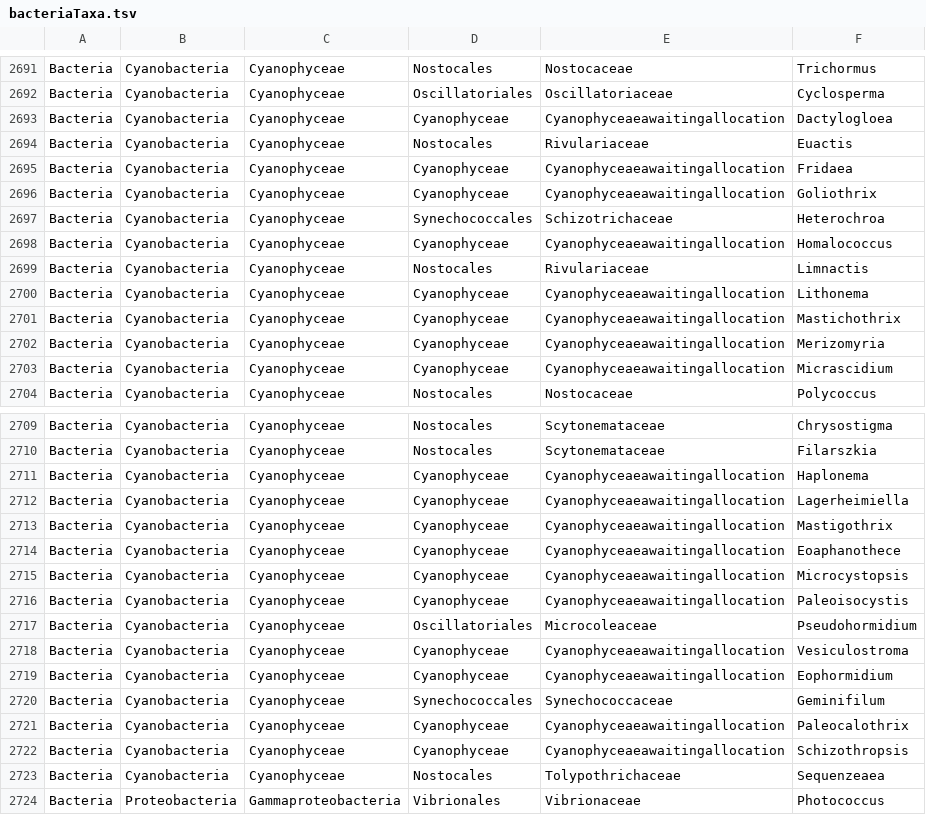
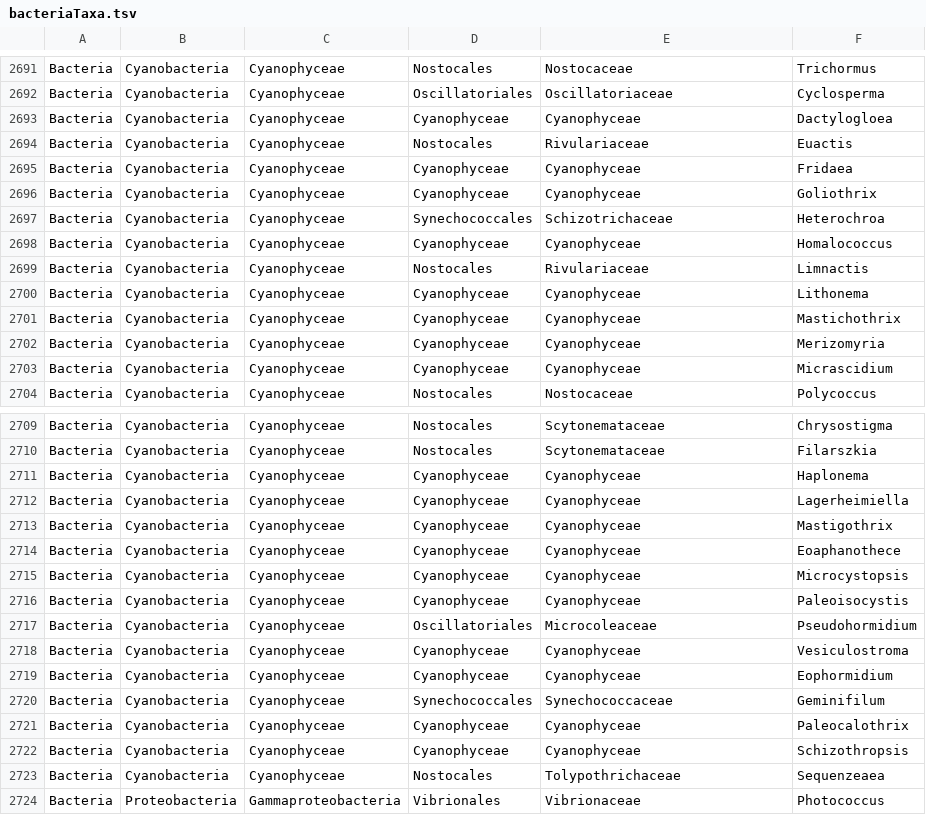
Before and after one commit to SteinAcker1/Suite16S, a TSV file: taxa/bacteriaTaxa.tsv, drawn as a sheet; only a part is shown, gaps mark what is left out; the diff covers the shown part only.

```diff
--- a/taxa/bacteriaTaxa.tsv
+++ b/taxa/bacteriaTaxa.tsv
@@ -2692,13 +2692,13 @@ Bacteria	Cyanobacteria	Cyanophyceae	Nostocales	Nostocaceae	Trichormus
 Bacteria	Cyanobacteria	Cyanophyceae	Oscillatoriales	Oscillatoriaceae	Cyclosperma
-Bacteria	Cyanobacteria	Cyanophyceae	Cyanophyceae	Cyanophyceaeawaitingallocation	Dactylogloea
+Bacteria	Cyanobacteria	Cyanophyceae	Cyanophyceae	Cyanophyceae	Dactylogloea
 Bacteria	Cyanobacteria	Cyanophyceae	Nostocales	Rivulariaceae	Euactis
-Bacteria	Cyanobacteria	Cyanophyceae	Cyanophyceae	Cyanophyceaeawaitingallocation	Fridaea
-Bacteria	Cyanobacteria	Cyanophyceae	Cyanophyceae	Cyanophyceaeawaitingallocation	Goliothrix
+Bacteria	Cyanobacteria	Cyanophyceae	Cyanophyceae	Cyanophyceae	Fridaea
+Bacteria	Cyanobacteria	Cyanophyceae	Cyanophyceae	Cyanophyceae	Goliothrix
 Bacteria	Cyanobacteria	Cyanophyceae	Synechococcales	Schizotrichaceae	Heterochroa
-Bacteria	Cyanobacteria	Cyanophyceae	Cyanophyceae	Cyanophyceaeawaitingallocation	Homalococcus
+Bacteria	Cyanobacteria	Cyanophyceae	Cyanophyceae	Cyanophyceae	Homalococcus
 Bacteria	Cyanobacteria	Cyanophyceae	Nostocales	Rivulariaceae	Limnactis
-Bacteria	Cyanobacteria	Cyanophyceae	Cyanophyceae	Cyanophyceaeawaitingallocation	Lithonema
-Bacteria	Cyanobacteria	Cyanophyceae	Cyanophyceae	Cyanophyceaeawaitingallocation	Mastichothrix
-Bacteria	Cyanobacteria	Cyanophyceae	Cyanophyceae	Cyanophyceaeawaitingallocation	Merizomyria
-Bacteria	Cyanobacteria	Cyanophyceae	Cyanophyceae	Cyanophyceaeawaitingallocation	Micrascidium
+Bacteria	Cyanobacteria	Cyanophyceae	Cyanophyceae	Cyanophyceae	Lithonema
+Bacteria	Cyanobacteria	Cyanophyceae	Cyanophyceae	Cyanophyceae	Mastichothrix
+Bacteria	Cyanobacteria	Cyanophyceae	Cyanophyceae	Cyanophyceae	Merizomyria
+Bacteria	Cyanobacteria	Cyanophyceae	Cyanophyceae	Cyanophyceae	Micrascidium
 Bacteria	Cyanobacteria	Cyanophyceae	Nostocales	Nostocaceae	Polycoccus
@@ -2710,14 +2710,14 @@ Bacteria	Cyanobacteria	Cyanophyceae	Nostocales	Scytonemataceae	Chrysostigma
 Bacteria	Cyanobacteria	Cyanophyceae	Nostocales	Scytonemataceae	Filarszkia
-Bacteria	Cyanobacteria	Cyanophyceae	Cyanophyceae	Cyanophyceaeawaitingallocation	Haplonema
-Bacteria	Cyanobacteria	Cyanophyceae	Cyanophyceae	Cyanophyceaeawaitingallocation	Lagerheimiella
-Bacteria	Cyanobacteria	Cyanophyceae	Cyanophyceae	Cyanophyceaeawaitingallocation	Mastigothrix
-Bacteria	Cyanobacteria	Cyanophyceae	Cyanophyceae	Cyanophyceaeawaitingallocation	Eoaphanothece
-Bacteria	Cyanobacteria	Cyanophyceae	Cyanophyceae	Cyanophyceaeawaitingallocation	Microcystopsis
-Bacteria	Cyanobacteria	Cyanophyceae	Cyanophyceae	Cyanophyceaeawaitingallocation	Paleoisocystis
+Bacteria	Cyanobacteria	Cyanophyceae	Cyanophyceae	Cyanophyceae	Haplonema
+Bacteria	Cyanobacteria	Cyanophyceae	Cyanophyceae	Cyanophyceae	Lagerheimiella
+Bacteria	Cyanobacteria	Cyanophyceae	Cyanophyceae	Cyanophyceae	Mastigothrix
+Bacteria	Cyanobacteria	Cyanophyceae	Cyanophyceae	Cyanophyceae	Eoaphanothece
+Bacteria	Cyanobacteria	Cyanophyceae	Cyanophyceae	Cyanophyceae	Microcystopsis
+Bacteria	Cyanobacteria	Cyanophyceae	Cyanophyceae	Cyanophyceae	Paleoisocystis
 Bacteria	Cyanobacteria	Cyanophyceae	Oscillatoriales	Microcoleaceae	Pseudohormidium
-Bacteria	Cyanobacteria	Cyanophyceae	Cyanophyceae	Cyanophyceaeawaitingallocation	Vesiculostroma
-Bacteria	Cyanobacteria	Cyanophyceae	Cyanophyceae	Cyanophyceaeawaitingallocation	Eophormidium
+Bacteria	Cyanobacteria	Cyanophyceae	Cyanophyceae	Cyanophyceae	Vesiculostroma
+Bacteria	Cyanobacteria	Cyanophyceae	Cyanophyceae	Cyanophyceae	Eophormidium
 Bacteria	Cyanobacteria	Cyanophyceae	Synechococcales	Synechococcaceae	Geminifilum
-Bacteria	Cyanobacteria	Cyanophyceae	Cyanophyceae	Cyanophyceaeawaitingallocation	Paleocalothrix
-Bacteria	Cyanobacteria	Cyanophyceae	Cyanophyceae	Cyanophyceaeawaitingallocation	Schizothropsis
+Bacteria	Cyanobacteria	Cyanophyceae	Cyanophyceae	Cyanophyceae	Paleocalothrix
+Bacteria	Cyanobacteria	Cyanophyceae	Cyanophyceae	Cyanophyceae	Schizothropsis
 Bacteria	Cyanobacteria	Cyanophyceae	Nostocales	Tolypothrichaceae	Sequenzeaea
```
Also changed, not shown: 141 edited cells elsewhere in this file, 2 other files.
